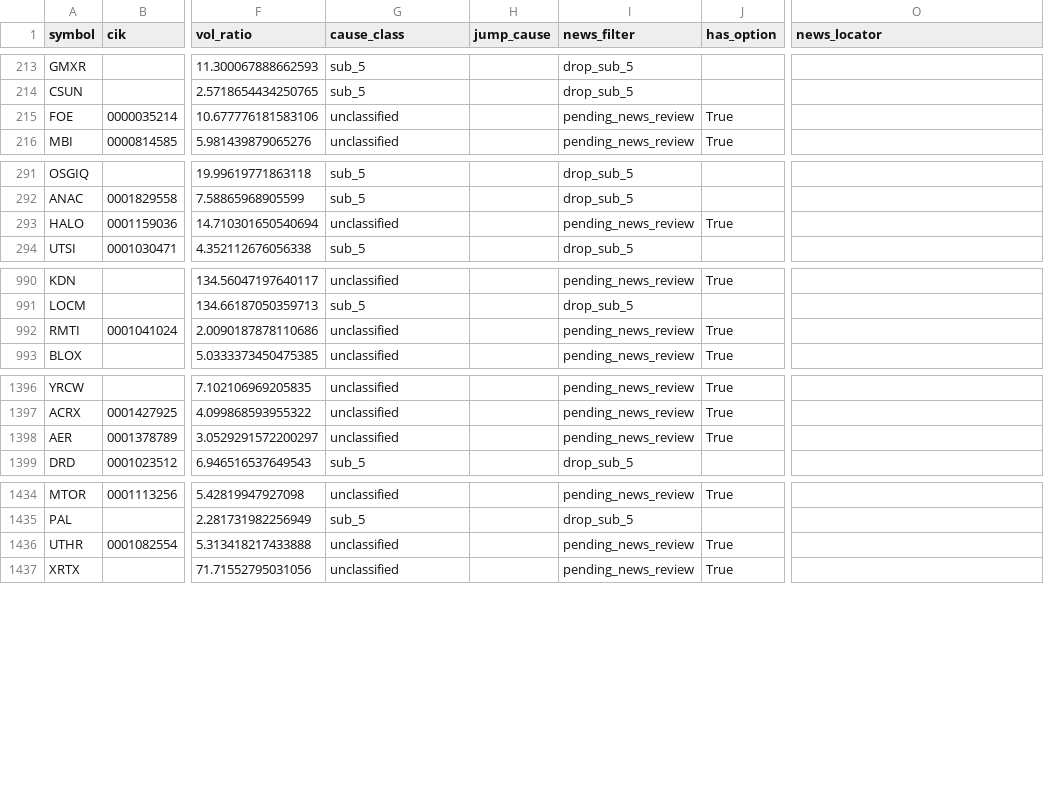
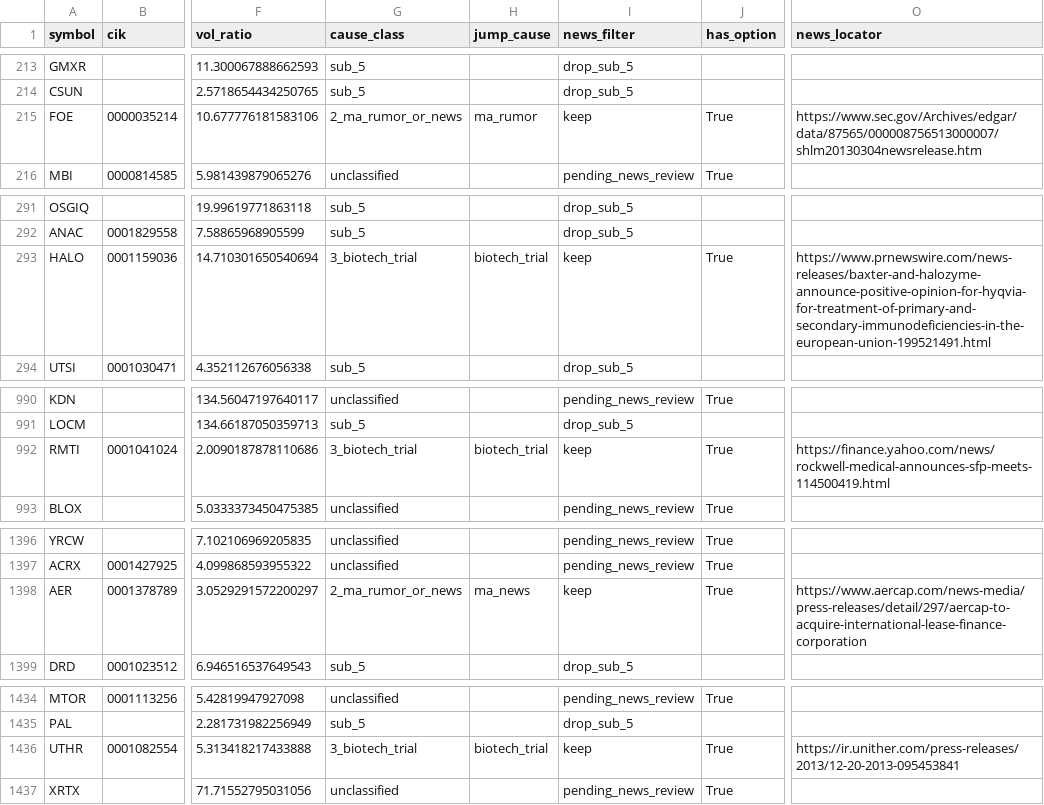
Before and after one commit to histidineARG/insider-option-patterns, a CSV file: results/price_jump_examine/jumps_2013-01-02_2014-12-31.csv, drawn as a sheet; only a part is shown, gaps mark what is left out; the diff covers the shown part only; the diff names each change by its address in the sheet, - before the commit and + after, or states it on an @@ line.

```diff
--- a/results/price_jump_examine/jumps_2013-01-02_2014-12-31.csv
+++ b/results/price_jump_examine/jumps_2013-01-02_2014-12-31.csv
-G215 (cause_class): unclassified
+G215 (cause_class): 2_ma_rumor_or_news
-H215 (jump_cause): (empty)
+H215 (jump_cause): ma_rumor
-I215 (news_filter): pending_news_review
+I215 (news_filter): keep
-O215 (news_locator): (empty)
+O215 (news_locator): https://www.sec.gov/Archives/edgar/data/87565/000008756513000007/shlm20130304newsrelease.htm
-G293 (cause_class): unclassified
+G293 (cause_class): 3_biotech_trial
-H293 (jump_cause): (empty)
+H293 (jump_cause): biotech_trial
-I293 (news_filter): pending_news_review
+I293 (news_filter): keep
-O293 (news_locator): (empty)
+O293 (news_locator): https://www.prnewswire.com/news-releases/baxter-and-halozyme-announce-positive-opinion-for-hyqvia-for-treatment-of-primary-and-secondary-immunodeficiencies-in-the-european-union-199521491.html
-G992 (cause_class): unclassified
+G992 (cause_class): 3_biotech_trial
-H992 (jump_cause): (empty)
+H992 (jump_cause): biotech_trial
-I992 (news_filter): pending_news_review
+I992 (news_filter): keep
-O992 (news_locator): (empty)
+O992 (news_locator): https://finance.yahoo.com/news/rockwell-medical-announces-sfp-meets-114500419.html
-G1398 (cause_class): unclassified
+G1398 (cause_class): 2_ma_rumor_or_news
-H1398 (jump_cause): (empty)
+H1398 (jump_cause): ma_news
-I1398 (news_filter): pending_news_review
+I1398 (news_filter): keep
-O1398 (news_locator): (empty)
+O1398 (news_locator): https://www.aercap.com/news-media/press-releases/detail/297/aercap-to-acquire-international-lease-finance-corporation
-G1436 (cause_class): unclassified
+G1436 (cause_class): 3_biotech_trial
-H1436 (jump_cause): (empty)
+H1436 (jump_cause): biotech_trial
-I1436 (news_filter): pending_news_review
+I1436 (news_filter): keep
-O1436 (news_locator): (empty)
+O1436 (news_locator): https://ir.unither.com/press-releases/2013/12-20-2013-095453841
```
Also changed, not shown: 41 edited cells elsewhere in this file, results/price_jump_examine/jumps_2015-01-02_2015-12-31.csv, results/price_jump_examine/jumps_2016-01-04_2016-12-30.csv, 15 other files.
